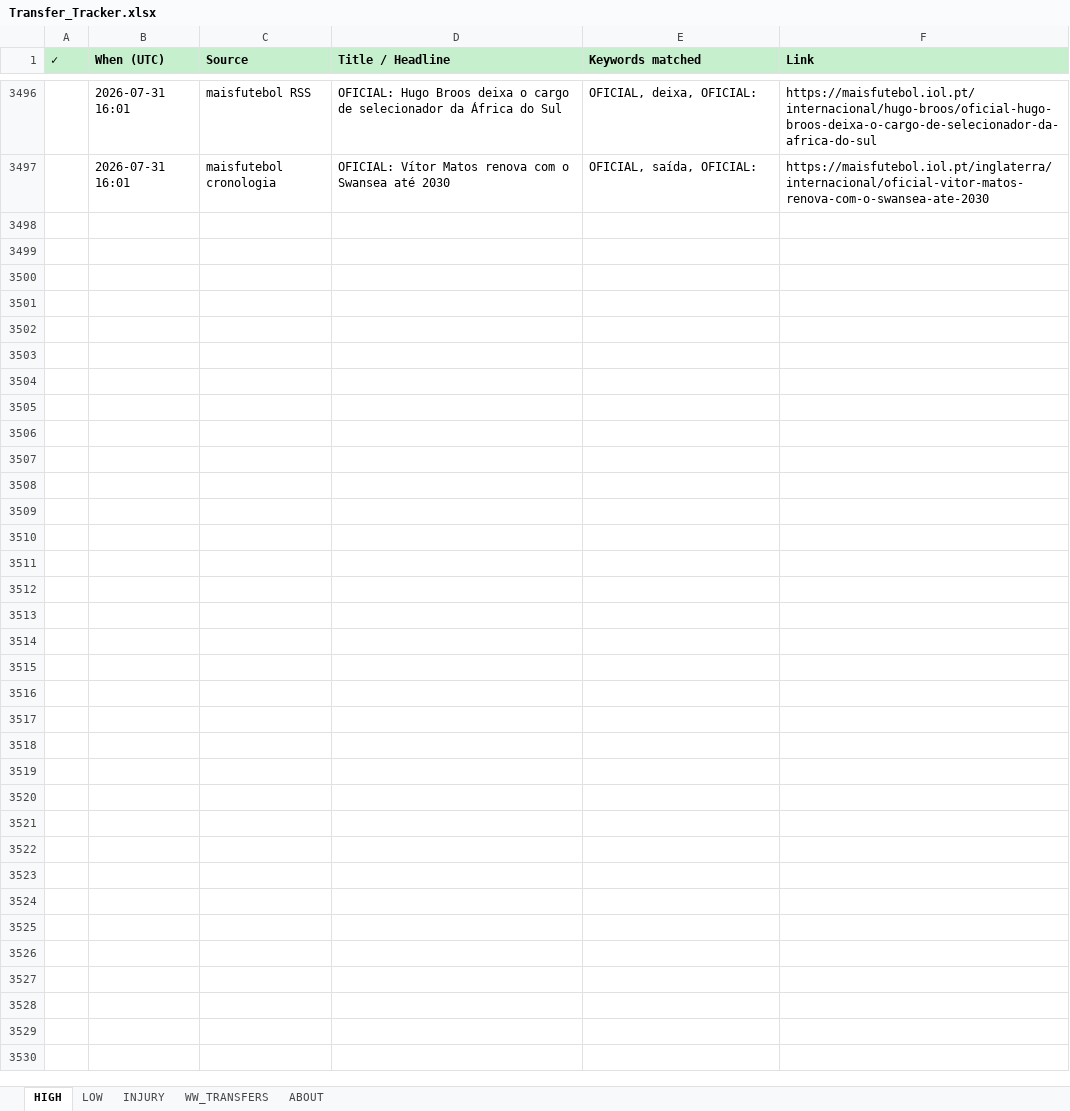
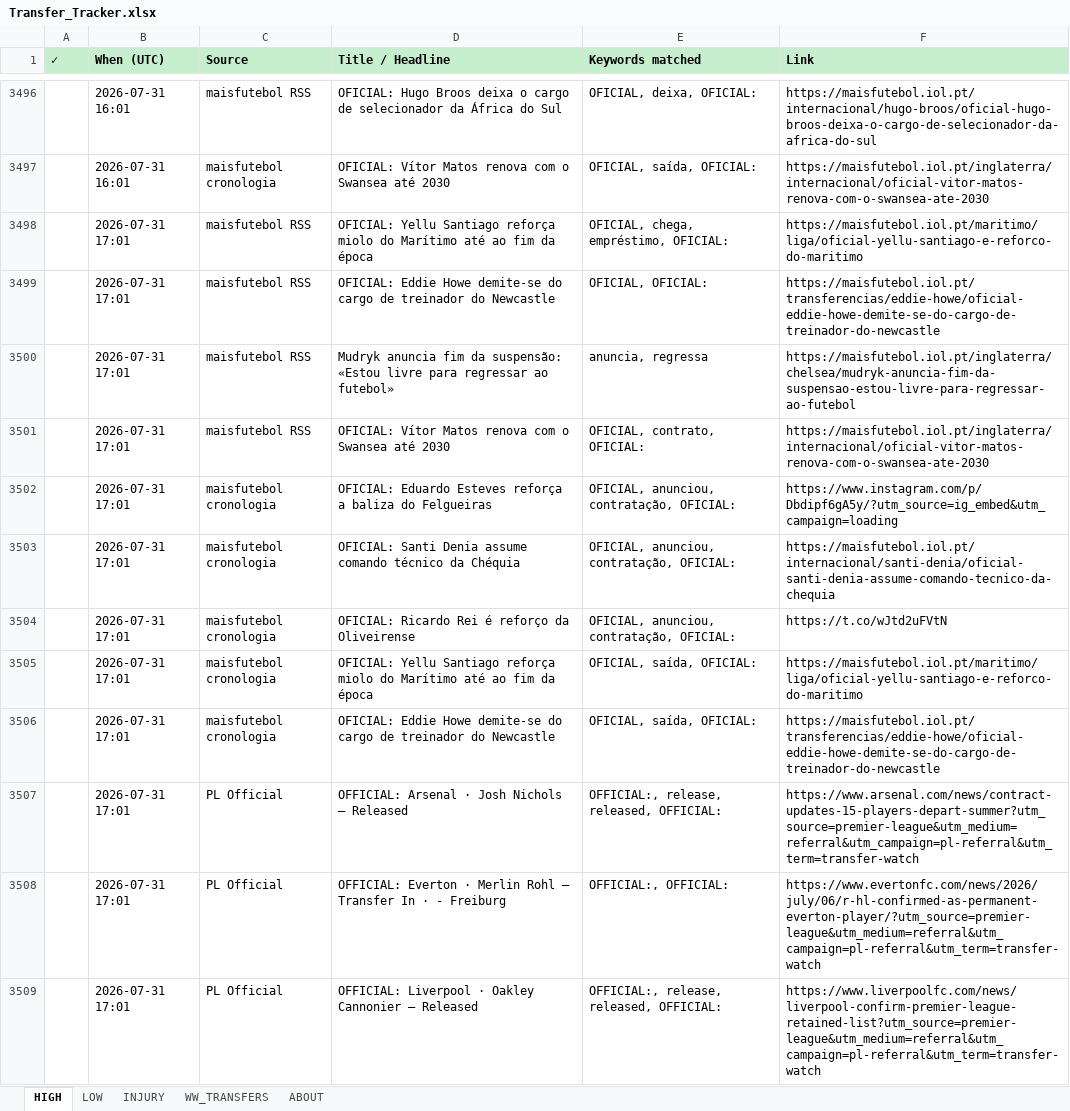
Before and after one commit to rneves2005-dotcom/fpl-dashboard, an Excel workbook: Transfer_Tracker.xlsx, sheet HIGH, drawn as a sheet; only a part is shown, gaps mark what is left out; values as stored, in another font and other column widths than the file's, no borders; the diff names each change by its address in the sheet, - before the commit and + after, or states it on an @@ line.

Commit message:
auto: transfer poll 2026-07-31 17:01 UTC · 14 new

```diff
--- a/Transfer_Tracker.xlsx (sheet HIGH)
+++ b/Transfer_Tracker.xlsx (sheet HIGH)
+row 3498:  | 2026-07-31 17:01 | maisfutebol RSS | OFICIAL: Yellu Santiago reforça miolo do Marítimo até ao fim da época | OFICIAL, chega, empréstimo, OFICIAL: | https://maisfutebol.iol.pt/maritimo/liga/oficial-yellu-santiago-e-reforco-do-maritimo
+row 3499:  | 2026-07-31 17:01 | maisfutebol RSS | OFICIAL: Eddie Howe demite-se do cargo de treinador do Newcastle | OFICIAL, OFICIAL: | https://maisfutebol.iol.pt/transferencias/eddie-howe/oficial-eddie-howe-demite-se-do-cargo-de-treinador-do-newcastle
+row 3500:  | 2026-07-31 17:01 | maisfutebol RSS | Mudryk anuncia fim da suspensão: «Estou livre para regressar ao futebol» | anuncia, regressa | https://maisfutebol.iol.pt/inglaterra/chelsea/mudryk-anuncia-fim-da-suspensao-estou-livre-para-regressar-ao-futebol
+row 3501:  | 2026-07-31 17:01 | maisfutebol RSS | OFICIAL: Vítor Matos renova com o Swansea até 2030 | OFICIAL, contrato, OFICIAL: | https://maisfutebol.iol.pt/inglaterra/internacional/oficial-vitor-matos-renova-com-o-swansea-ate-2030
+row 3502:  | 2026-07-31 17:01 | maisfutebol cronologia | OFICIAL: Eduardo Esteves reforça a baliza do Felgueiras | OFICIAL, anunciou, contratação, OFICIAL: | https://www.instagram.com/p/Dbdipf6gA5y/?utm_source=ig_embed&utm_campaign=loading
+row 3503:  | 2026-07-31 17:01 | maisfutebol cronologia | OFICIAL: Santi Denia assume comando técnico da Chéquia | OFICIAL, anunciou, contratação, OFICIAL: | https://maisfutebol.iol.pt/internacional/santi-denia/oficial-santi-denia-assume-comando-tecnico-da-chequia
+row 3504:  | 2026-07-31 17:01 | maisfutebol cronologia | OFICIAL: Ricardo Rei é reforço da Oliveirense | OFICIAL, anunciou, contratação, OFICIAL: | https://t.co/wJtd2uFVtN
+row 3505:  | 2026-07-31 17:01 | maisfutebol cronologia | OFICIAL: Yellu Santiago reforça miolo do Marítimo até ao fim da época | OFICIAL, saída, OFICIAL: | https://maisfutebol.iol.pt/maritimo/liga/oficial-yellu-santiago-e-reforco-do-maritimo
+row 3506:  | 2026-07-31 17:01 | maisfutebol cronologia | OFICIAL: Eddie Howe demite-se do cargo de treinador do Newcastle | OFICIAL, saída, OFICIAL: | https://maisfutebol.iol.pt/transferencias/eddie-howe/oficial-eddie-howe-demite-se-do-cargo-de-treinador-do-newcastle
+row 3507:  | 2026-07-31 17:01 | PL Official | OFFICIAL: Arsenal · Josh Nichols — Released | OFFICIAL:, release, released, OFFICIAL: | https://www.arsenal.com/news/contract-updates-15-players-depart-summer?utm_source=premier-league&utm_medium=referral&utm_campaign=pl-referral&utm_term=transfer-watch
+row 3508:  | 2026-07-31 17:01 | PL Official | OFFICIAL: Everton · Merlin Rohl — Transfer In · - Freiburg | OFFICIAL:, OFFICIAL: | https://www.evertonfc.com/news/2026/july/06/r-hl-confirmed-as-permanent-everton-player/?utm_source=premier-league&utm_medium=referral&utm_campaign=pl-referral&utm_term=transfer-watch
+row 3509:  | 2026-07-31 17:01 | PL Official | OFFICIAL: Liverpool · Oakley Cannonier — Released | OFFICIAL:, release, released, OFFICIAL: | https://www.liverpoolfc.com/news/liverpool-confirm-premier-league-retained-list?utm_source=premier-league&utm_medium=referral&utm_campaign=pl-referral&utm_term=transfer-watch
```
Also changed, not shown: sheet INJURY, sheet LOW.
